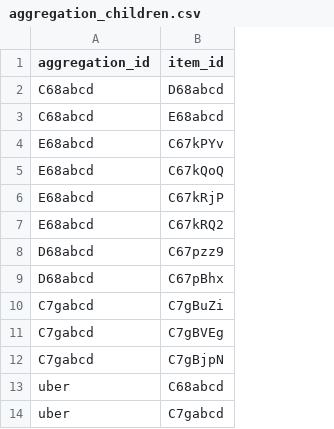
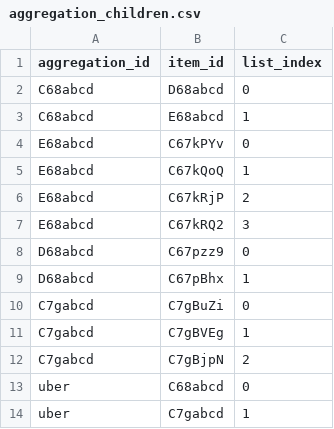
Before and after one commit to zmoore-usgs/coastal-hazards, a CSV file: coastal-hazards-liquibase/src/main/resources/data/aggregation_children.csv, drawn as a sheet; the diff names each change by its address in the sheet, - before the commit and + after, or states it on an @@ line.

Commit message:
added column to store the order of the children

```diff
--- a/coastal-hazards-liquibase/src/main/resources/data/aggregation_children.csv
+++ b/coastal-hazards-liquibase/src/main/resources/data/aggregation_children.csv
+column C (list_index), rows 2-14: 0 | 1 | 0 | 1 | 2 | 3 | 0 | 1 | 0 | 1 | 2 | 0 | 1
```
Also changed, not shown: 3 other files.
